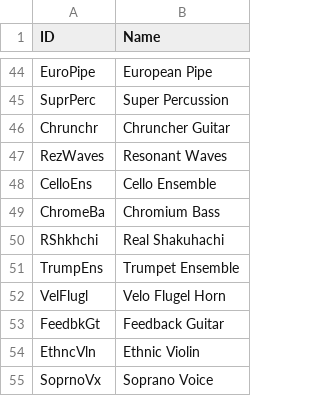
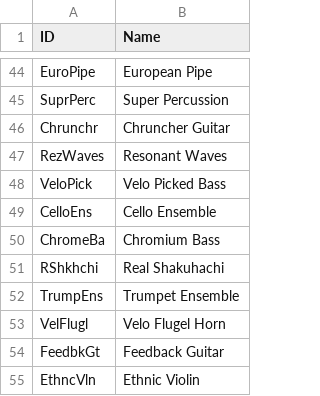
Before and after one commit to ltgcgo/octavia, a TSV file: data/map/ns5r.24.tsv, drawn as a sheet; only a part is shown, gaps mark what is left out; the shorter side is filled out with more unchanged rows.

Commit message:
Minor update.

```diff
--- a/data/map/ns5r.24.tsv
+++ b/data/map/ns5r.24.tsv
@@ -47,2 +47,3 @@ Chrunchr	Chruncher Guitar
 RezWaves	Resonant Waves
+VeloPick	Velo Picked Bass
 CelloEns	Cello Ensemble
```
